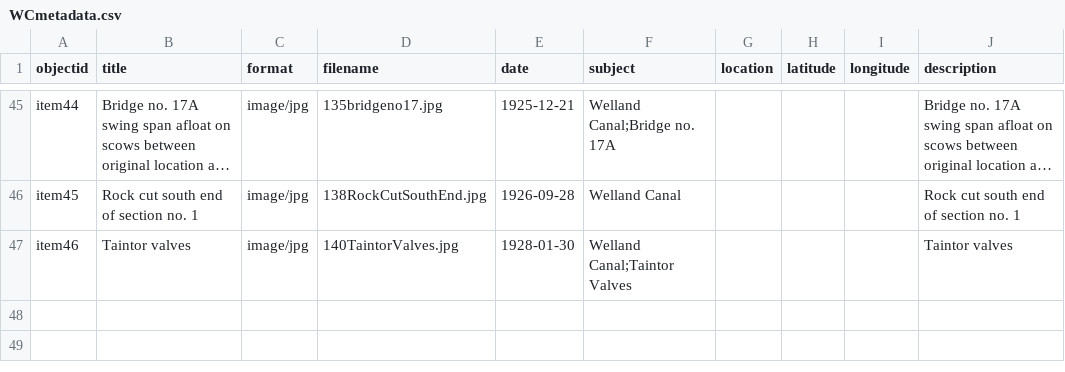
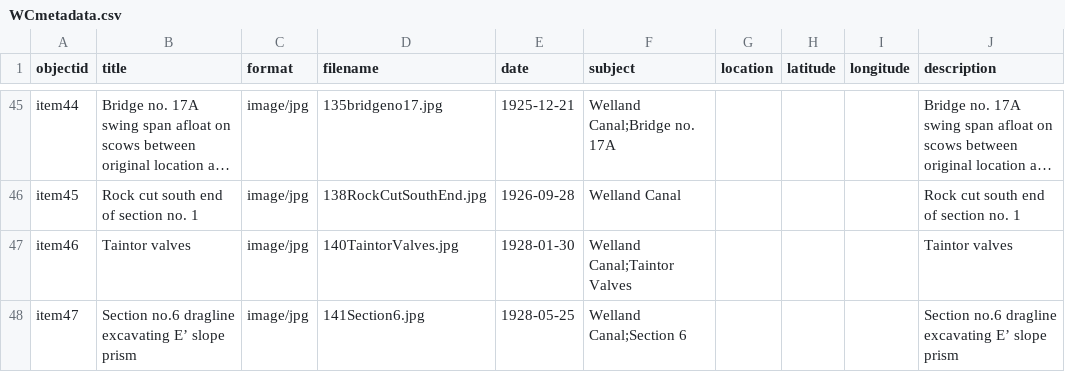
Before and after one commit to chantalcameron/Building-the-Welland-Ship-Canal, a CSV file: _data/WCmetadata.csv, drawn as a sheet; only a part is shown, gaps mark what is left out; long unchanged cells end in ….

Commit message:
Update WCmetadata.csv

```diff
--- a/_data/WCmetadata.csv
+++ b/_data/WCmetadata.csv
@@ -47 +47,2 @@ item45,Rock cut south end of section no. 1,image/jpg,138RockCutSouthEnd.jpg,1926
 item46,Taintor valves,image/jpg,140TaintorValves.jpg,1928-01-30,Welland Canal;Taintor Valves,,,,Taintor valves
+item47,Section no.6 dragline excavating E’ slope prism,image/jpg,141Section6.jpg,1928-05-25,Welland Canal;Section 6,,,,Section no.6 dragline excavating E’ slope prism
```
